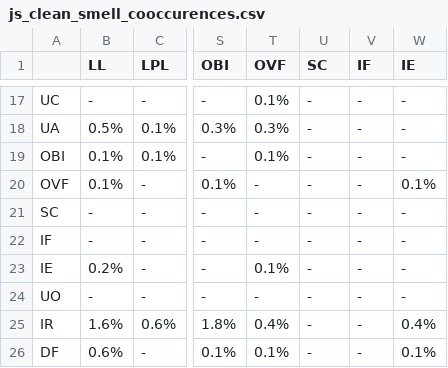
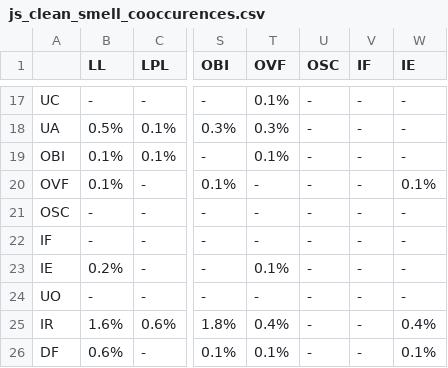
Before and after one commit to dleclercpro/LOG6306, a CSV file: data/js_clean_smell_cooccurences.csv, drawn as a sheet; only a part is shown, gaps mark what is left out; the diff names each change by its address in the sheet, - before the commit and + after, or states it on an @@ line.

Commit message:
Renamed smell.

```diff
--- a/data/js_clean_smell_cooccurences.csv
+++ b/data/js_clean_smell_cooccurences.csv
-U1: SC
+U1: OSC
-A21: SC
+A21: OSC
```
Also changed, not shown: data/js_smell_cooccurences.csv, data/merged_smell_cooccurences.csv, 5 other files.
